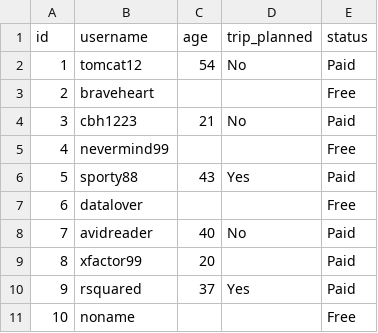
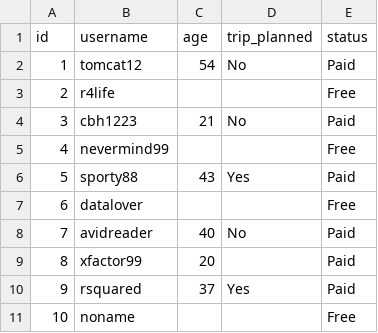
Before and after one commit to vincentvankrunkelsven/courses-intro-to-sql, a CSV file: data/blog-data-raw/users.csv, drawn as a sheet.

Commit message:
small tweaks to blog data

```diff
--- a/data/blog-data-raw/users.csv
+++ b/data/blog-data-raw/users.csv
@@ -2,3 +2,3 @@ id,username,age,trip_planned,status
 1,tomcat12,54,No,Paid
-2,braveheart,,,Free
+2,r4life,,,Free
 3,cbh1223,21,No,Paid
```
Also changed, not shown: 2 other files.
